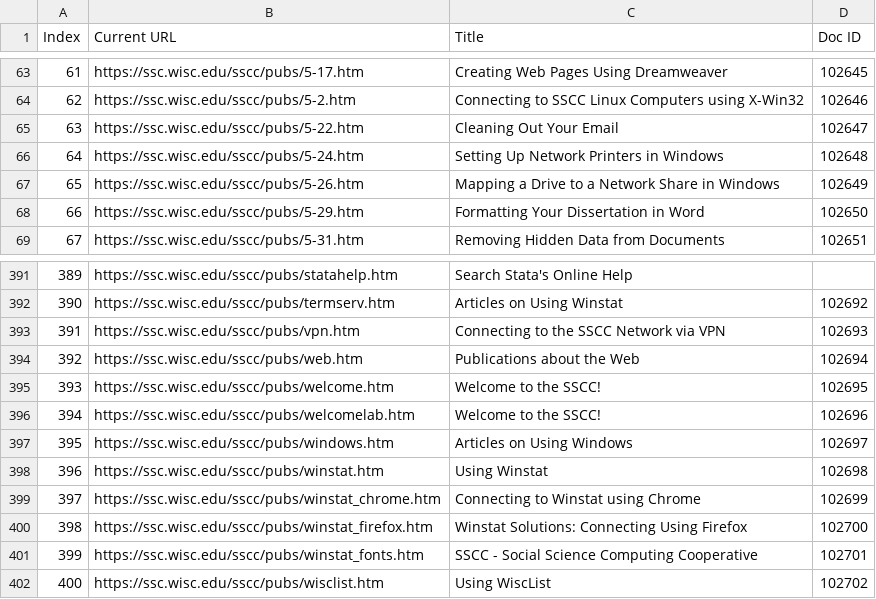
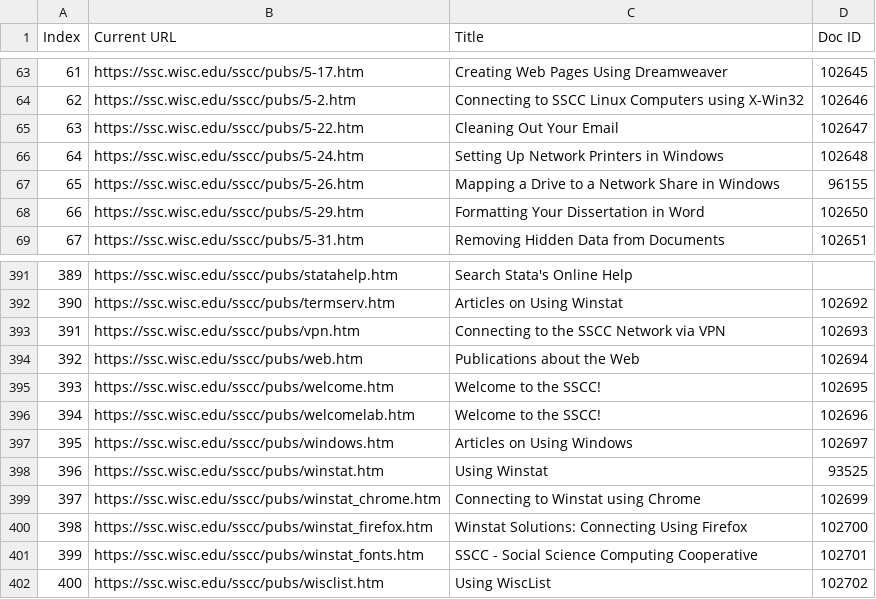
Before and after one commit to yjang43/ssc_project, a CSV file: map.csv, drawn as a sheet; only a part is shown, gaps mark what is left out.

```diff
--- a/map.csv
+++ b/map.csv
@@ -66,3 +66,3 @@
 64,https://ssc.wisc.edu/sscc/pubs/5-24.htm,Setting Up Network Printers in Windows,102648
-65,https://ssc.wisc.edu/sscc/pubs/5-26.htm,Mapping a Drive to a Network Share in Windows,102649
+65,https://ssc.wisc.edu/sscc/pubs/5-26.htm,Mapping a Drive to a Network Share in Windows, 96155
 66,https://ssc.wisc.edu/sscc/pubs/5-29.htm,Formatting Your Dissertation in Word,102650
@@ -397,3 +397,3 @@
 395,https://ssc.wisc.edu/sscc/pubs/windows.htm,Articles on Using Windows,102697
-396,https://ssc.wisc.edu/sscc/pubs/winstat.htm,Using Winstat,102698
+396,https://ssc.wisc.edu/sscc/pubs/winstat.htm,Using Winstat,93525
 397,https://ssc.wisc.edu/sscc/pubs/winstat_chrome.htm,Connecting to Winstat using Chrome,102699
```
Also changed, not shown: 1 other file.
